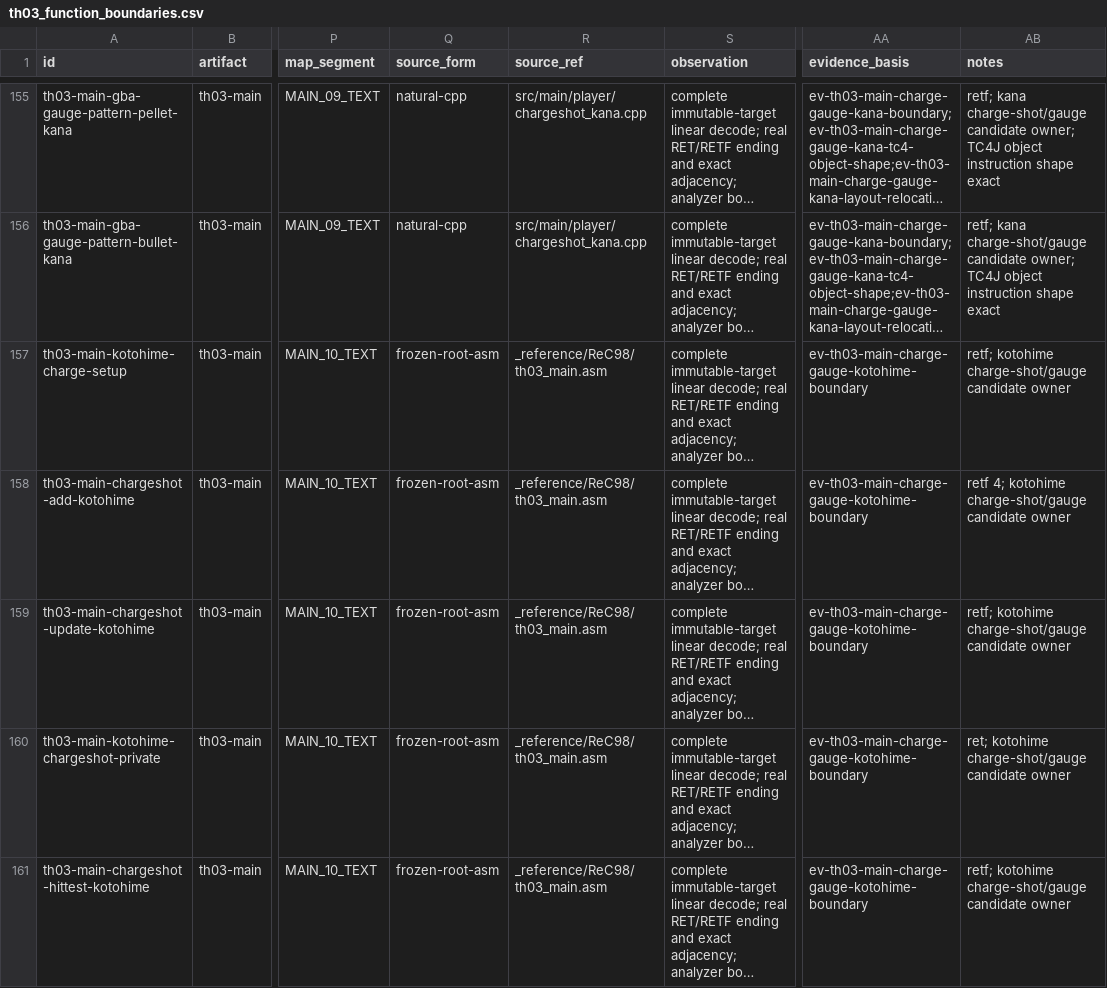
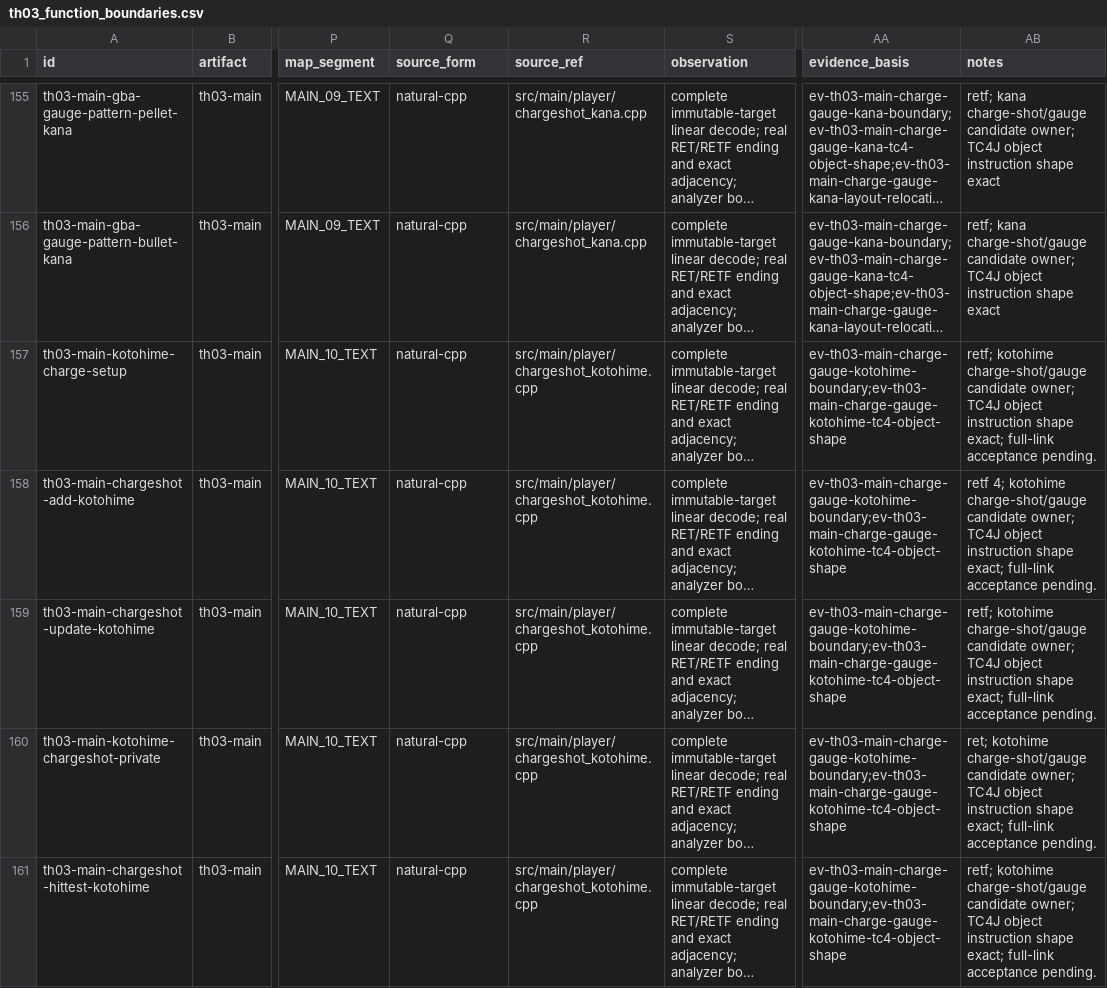
Before and after one commit to N0zoM1z0/th03, a CSV file: config/th03_function_boundaries.csv, drawn as a sheet; only a part is shown, gaps mark what is left out; long unchanged cells end in …; the diff covers the shown part only; the diff names each change by its address in the sheet, - before the commit and + after, or states it on an @@ line.

```diff
--- a/config/th03_function_boundaries.csv
+++ b/config/th03_function_boundaries.csv
-Q157:Q161 (source_form): frozen-root-asm
+Q157:Q161 (source_form): natural-cpp
-R157:R161 (source_ref): _reference/ReC98/th03_main.asm
+R157:R161 (source_ref): src/main/player/chargeshot_kotohime.cpp
-AA157:AA161 (evidence_basis): ev-th03-main-charge-gauge-kotohime-boundary
+AA157:AA161 (evidence_basis): ev-th03-main-charge-gauge-kotohime-boundary;ev-th03-main-charge-gauge-kotohime-tc4-object-shape
-AB157 (notes): …charge-shot/gauge candidate owner
+AB157 (notes): …charge-shot/gauge candidate owner; TC4J object instruction shape exact; full-link acceptance pending.
-AB158 (notes): …charge-shot/gauge candidate owner
+AB158 (notes): …charge-shot/gauge candidate owner; TC4J object instruction shape exact; full-link acceptance pending.
-AB159 (notes): …charge-shot/gauge candidate owner
+AB159 (notes): …charge-shot/gauge candidate owner; TC4J object instruction shape exact; full-link acceptance pending.
-AB160 (notes): …charge-shot/gauge candidate owner
+AB160 (notes): …charge-shot/gauge candidate owner; TC4J object instruction shape exact; full-link acceptance pending.
-AB161 (notes): …charge-shot/gauge candidate owner
+AB161 (notes): …charge-shot/gauge candidate owner; TC4J object instruction shape exact; full-link acceptance pending.
```
Also changed, not shown: 16 edited cells elsewhere in this file, config/knowledge.csv, config/th03_main_authored_functions.csv, 9 other files.
